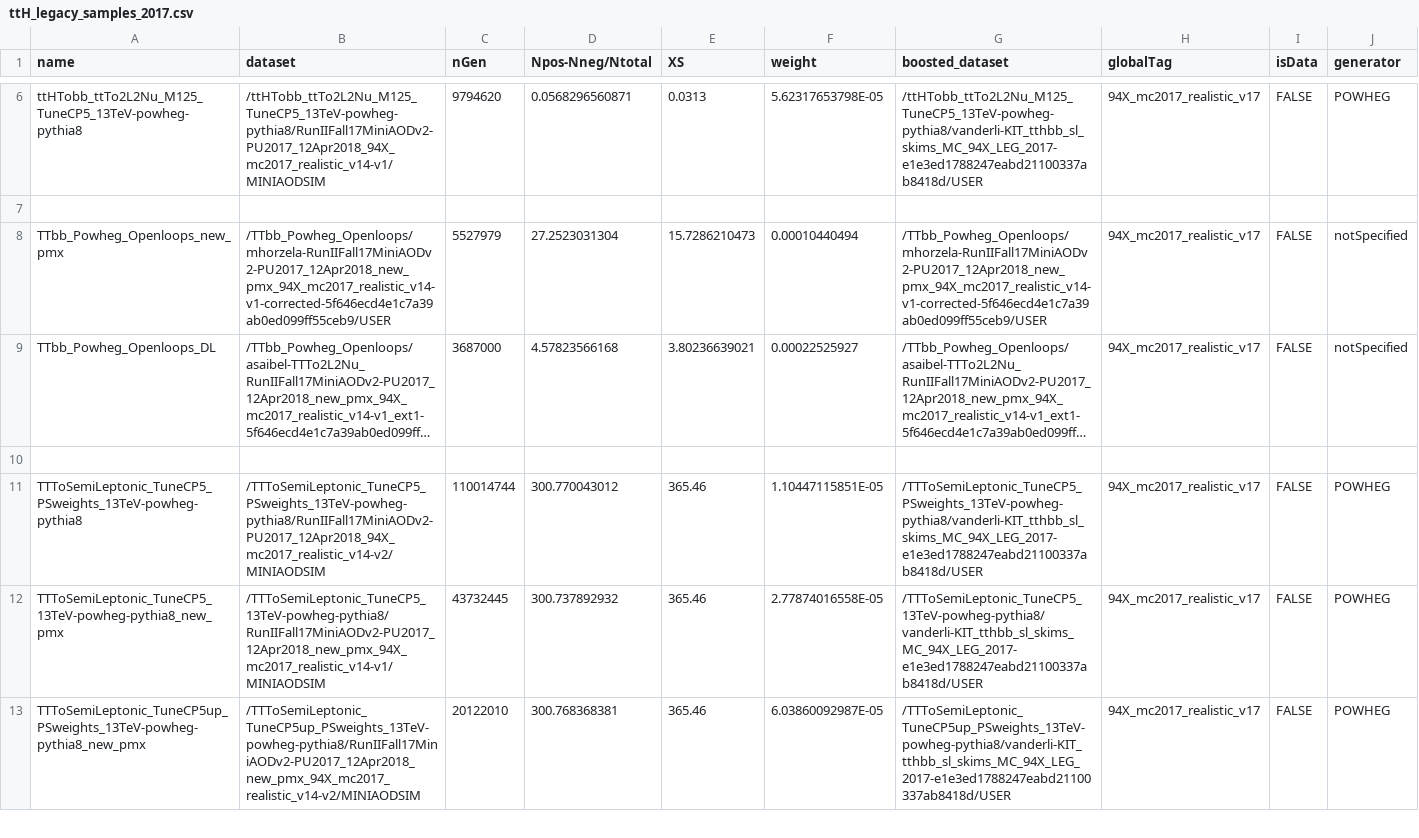
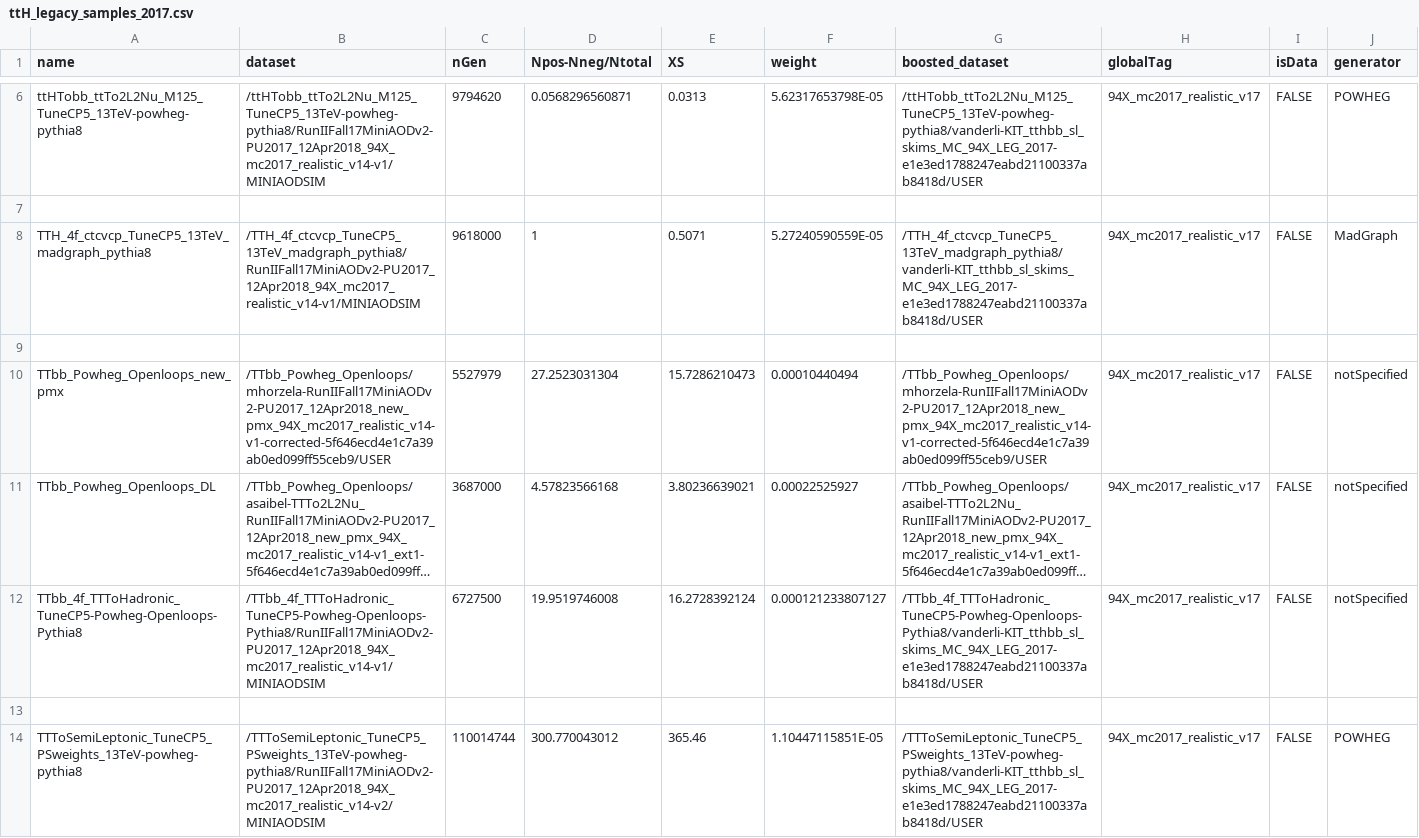
Before and after one commit to cms-ttH/BoostedTTH, a CSV file: crab/ttH_legacy_samples_2017.csv, drawn as a sheet; only a part is shown, gaps mark what is left out; the shorter side is filled out with more unchanged rows; long unchanged cells end in …; rows hold the shown columns only; the diff names each change by its address in the sheet, - before the commit and + after, or states it on an @@ line.

```diff
--- a/crab/ttH_legacy_samples_2017.csv
+++ b/crab/ttH_legacy_samples_2017.csv
+row 8: TTH_4f_ctcvcp_TuneCP5_13TeV_madgraph_pythia8 | /TTH_4f_ctcvcp_TuneCP5_13TeV_madgraph_pythia8/RunIIFall17MiniAODv2-PU2017_12Apr2018_94X_mc2017_realistic_v14-v1/MINIAODSIM | 9618000 | 1 | 0.5071 | 5.27240590559E-05 | /TTH_4f_ctcvcp_TuneCP5_13TeV_madgraph_pythia8/vanderli-KIT_tthbb_sl_skims_MC_94X_LEG_2017-e1e3ed1788247eabd21100337ab8418d/USER | 94X_mc2017_realistic_v17 | FALSE | MadGraph
+row 9: (empty)
+row 12: TTbb_4f_TTToHadronic_TuneCP5-Powheg-Openloops-Pythia8 | /TTbb_4f_TTToHadronic_TuneCP5-Powheg-Openloops-Pythia8/RunIIFall17MiniAODv2-PU2017_12Apr2018_94X_mc2017_realistic_v14-v1/MINIAODSIM | 6727500 | 19.9519746008 | 16.2728392124 | 0.000121233807127 | /TTbb_4f_TTToHadronic_TuneCP5-Powheg-Openloops-Pythia8/vanderli-KIT_tthbb_sl_skims_MC_94X_LEG_2017-e1e3ed1788247eabd21100337ab8418d/USER | 94X_mc2017_realistic_v17 | FALSE | notSpecified
```
Also changed, not shown: crab/ttH_legacy_samples_2016.csv, crab/ttH_legacy_samples_2018.csv, 1 other file.
